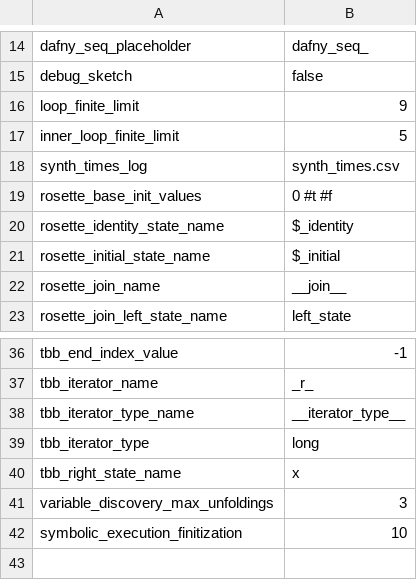
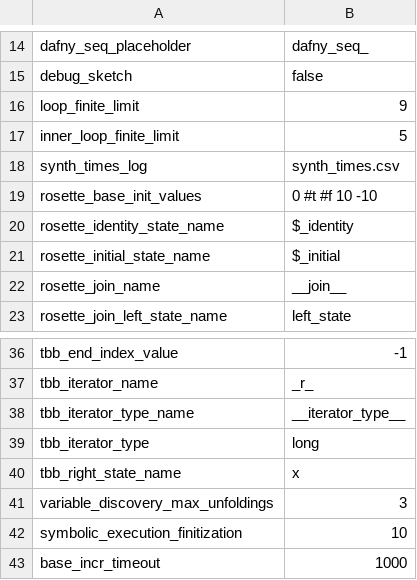
Before and after one commit to victornicolet/parsynt, a CSV file: src/conf/conf.csv, drawn as a sheet; only a part is shown, gaps mark what is left out.

```diff
--- a/src/conf/conf.csv
+++ b/src/conf/conf.csv
@@ -18,3 +18,3 @@ inner_loop_finite_limit,5
 synth_times_log,synth_times.csv
-rosette_base_init_values,0 #t #f
+rosette_base_init_values,0 #t #f 10 -10
 rosette_identity_state_name,$_identity
@@ -42 +42,2 @@ variable_discovery_max_unfoldings,3
 symbolic_execution_finitization,10
+base_incr_timeout,1000
```
Also changed, not shown: synth_times.csv, 18 other files.
